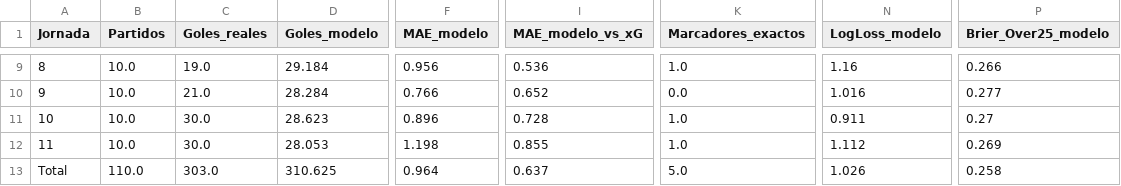
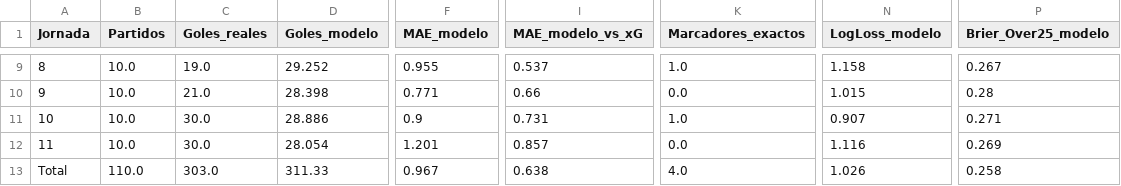
Before and after one commit to Jordan22dimas/Simulaciones_Premier, a CSV file: Predicciones/backtest_resumen.csv, drawn as a sheet; only a part is shown, gaps mark what is left out; the diff covers the shown part only; the diff names each change by its address in the sheet, - before the commit and + after, or states it on an @@ line.

```diff
--- a/Predicciones/backtest_resumen.csv
+++ b/Predicciones/backtest_resumen.csv
-D9 (Goles_modelo): 29.184
+D9 (Goles_modelo): 29.252
-F9 (MAE_modelo): 0.956
+F9 (MAE_modelo): 0.955
-I9 (MAE_modelo_vs_xG): 0.536
+I9 (MAE_modelo_vs_xG): 0.537
-N9 (LogLoss_modelo): 1.16
+N9 (LogLoss_modelo): 1.158
-P9 (Brier_Over25_modelo): 0.266
+P9 (Brier_Over25_modelo): 0.267
-D10 (Goles_modelo): 28.284
+D10 (Goles_modelo): 28.398
-F10 (MAE_modelo): 0.766
+F10 (MAE_modelo): 0.771
-I10 (MAE_modelo_vs_xG): 0.652
+I10 (MAE_modelo_vs_xG): 0.66
-N10 (LogLoss_modelo): 1.016
+N10 (LogLoss_modelo): 1.015
-P10 (Brier_Over25_modelo): 0.277
+P10 (Brier_Over25_modelo): 0.28
-D11 (Goles_modelo): 28.623
+D11 (Goles_modelo): 28.886
-F11 (MAE_modelo): 0.896
+F11 (MAE_modelo): 0.9
-I11 (MAE_modelo_vs_xG): 0.728
+I11 (MAE_modelo_vs_xG): 0.731
-N11 (LogLoss_modelo): 0.911
+N11 (LogLoss_modelo): 0.907
-P11 (Brier_Over25_modelo): 0.27
+P11 (Brier_Over25_modelo): 0.271
-D12 (Goles_modelo): 28.053
+D12 (Goles_modelo): 28.054
-F12 (MAE_modelo): 1.198
+F12 (MAE_modelo): 1.201
-I12 (MAE_modelo_vs_xG): 0.855
+I12 (MAE_modelo_vs_xG): 0.857
-K12 (Marcadores_exactos): 1.0
+K12 (Marcadores_exactos): 0.0
-N12 (LogLoss_modelo): 1.112
+N12 (LogLoss_modelo): 1.116
-D13 (Goles_modelo): 310.625
+D13 (Goles_modelo): 311.33
-F13 (MAE_modelo): 0.964
+F13 (MAE_modelo): 0.967
-I13 (MAE_modelo_vs_xG): 0.637
+I13 (MAE_modelo_vs_xG): 0.638
-K13 (Marcadores_exactos): 5.0
+K13 (Marcadores_exactos): 4.0
```
Also changed, not shown: 31 edited cells elsewhere in this file, Data/estado_equipos.csv, Data/raw/E1_2627.csv, 6 other files.
